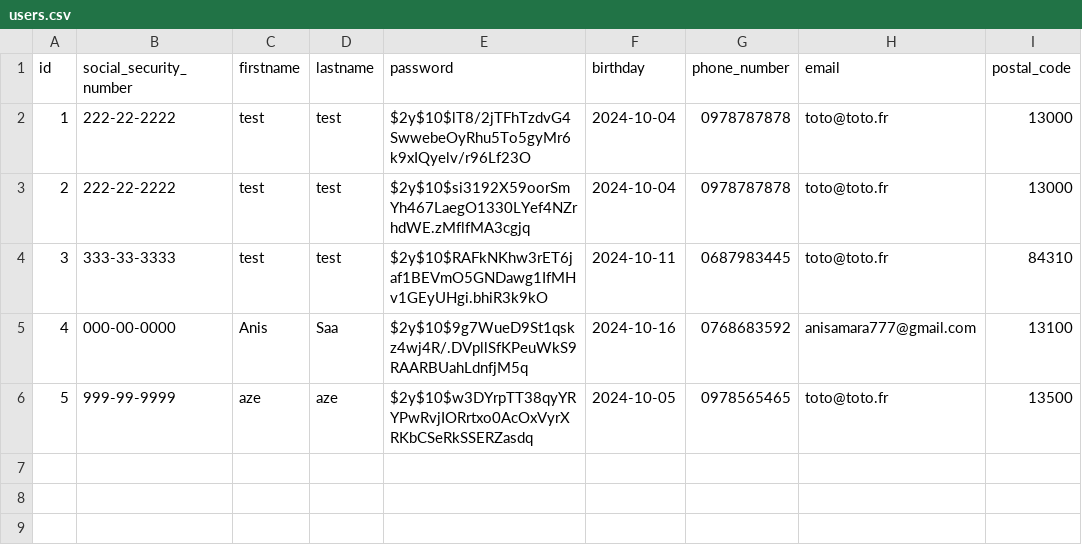
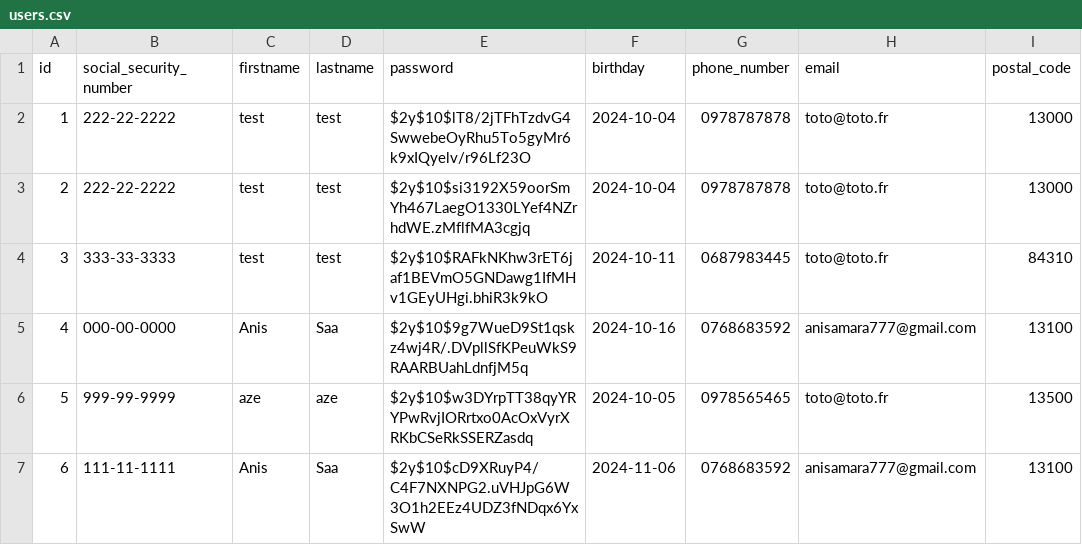
Before and after one commit to anis-saa77/Projet-IMC, a CSV file: includes/users.csv, drawn as a sheet.

```diff
--- a/includes/users.csv
+++ b/includes/users.csv
@@ -6 +6,2 @@ id, social_security_number, firstname, lastname, password, birthday, phone_numbe
 5,999-99-9999,aze,aze,$2y$10$w3DYrpTT38qyYRYPwRvjIORrtxo0AcOxVyrXRKbCSeRkSSERZasdq,2024-10-05,0978565465,toto@toto.fr,13500
+6,111-11-1111,Anis,Saa,$2y$10$cD9XRuyP4/C4F7NXNPG2.uVHJpG6W3O1h2EEz4UDZ3fNDqx6YxSwW,2024-11-06,0768683592,anisamara777@gmail.com,13100
```
Also changed, not shown: includes/historic.csv, 1 other file.
